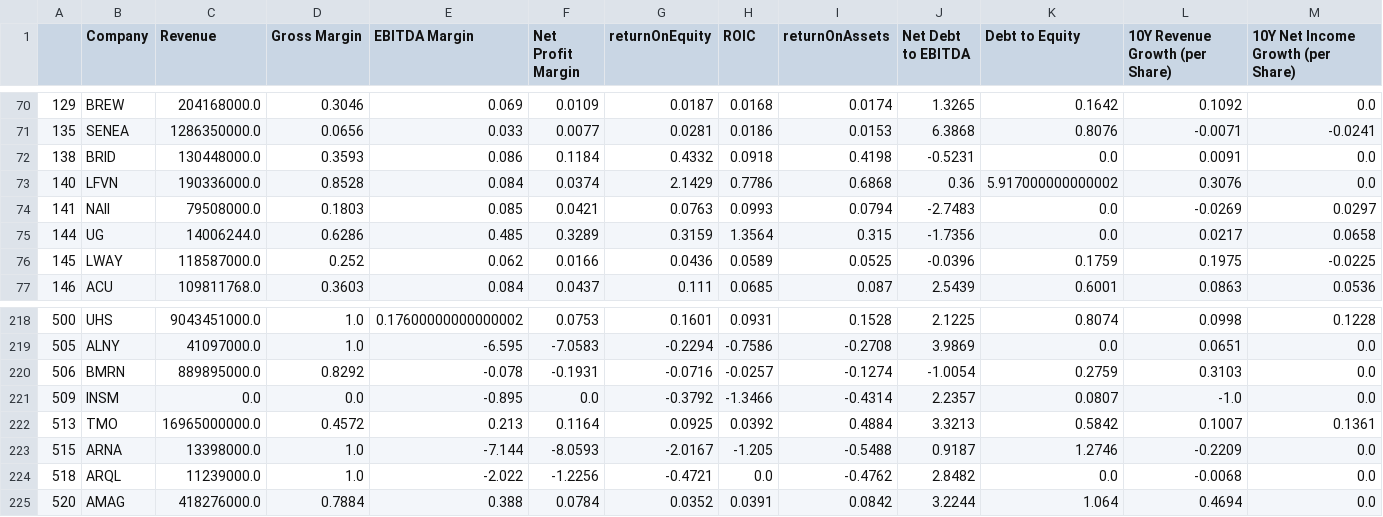
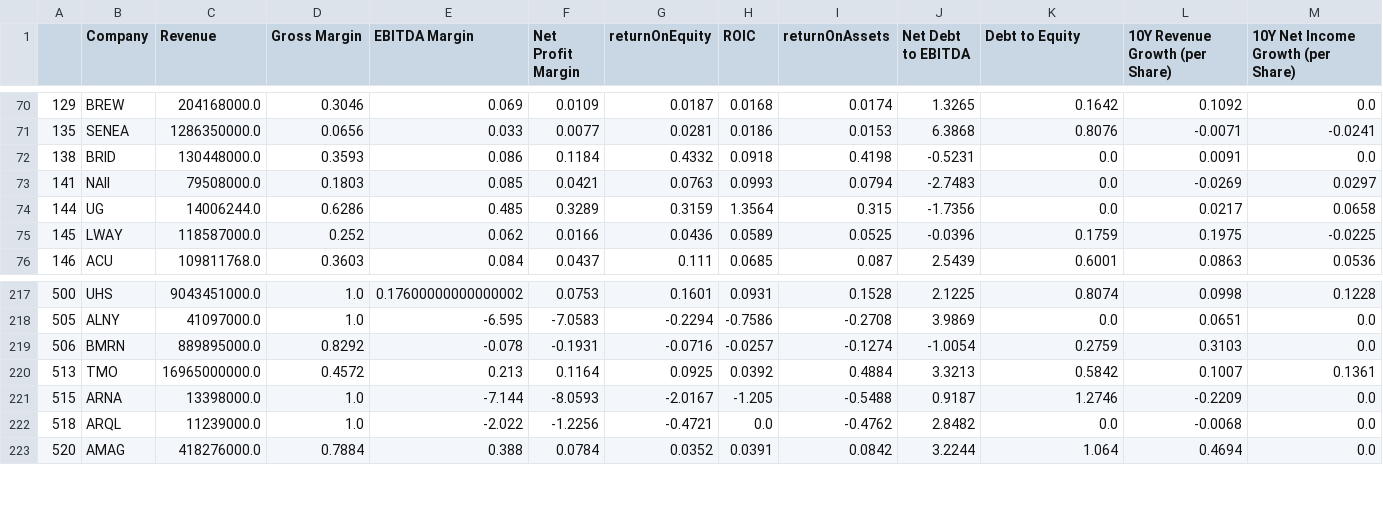
Before and after one commit to FranciscoGiro/VI, a CSV file: dataset/2015.csv, drawn as a sheet; only a part is shown, gaps mark what is left out; rows hold the shown columns only; the diff names each change by its address in the sheet, - before the commit and + after, or states it on an @@ line.

```diff
--- a/dataset/2015.csv
+++ b/dataset/2015.csv
-row 73: 140 | LFVN | 190336000.0 | 0.8528 | 0.084 | 0.0374 | 2.1429 | 0.7786 | 0.6868 | 0.36 | 5.917000000000002 | 0.3076 | 0.0
-row 221: 509 | INSM | 0.0 | 0.0 | -0.895 | 0.0 | -0.3792 | -1.3466 | -0.4314 | 2.2357 | 0.0807 | -1.0 | 0.0
```
Also changed, not shown: dataset/2014.csv, dataset/2016.csv, 4 other files.
